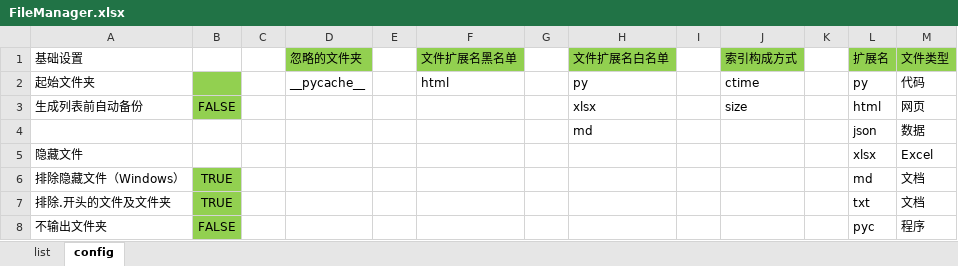
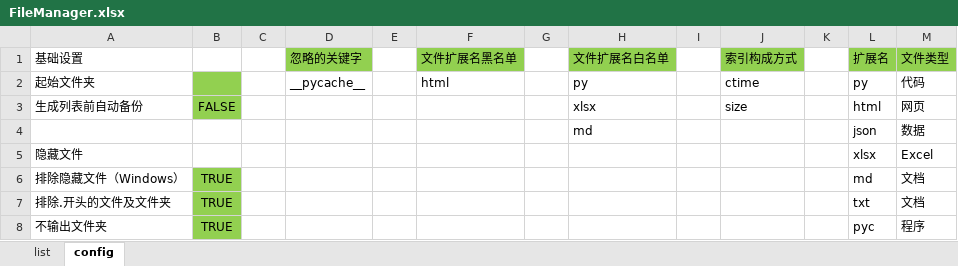
Before and after one commit to gamefang/file_manager, an Excel workbook: FileManager.xlsx, sheet config, drawn as a sheet; values as stored, in another font and other column widths than the file's, no borders; the diff names each change by its address in the sheet, - before the commit and + after, or states it on an @@ line.

```diff
--- a/FileManager.xlsx (sheet config)
+++ b/FileManager.xlsx (sheet config)
-D1: 忽略的文件夹
+D1: 忽略的关键字
-B8: FALSE
+B8: TRUE
```
Also changed, not shown: sheet list, 5 other files.
